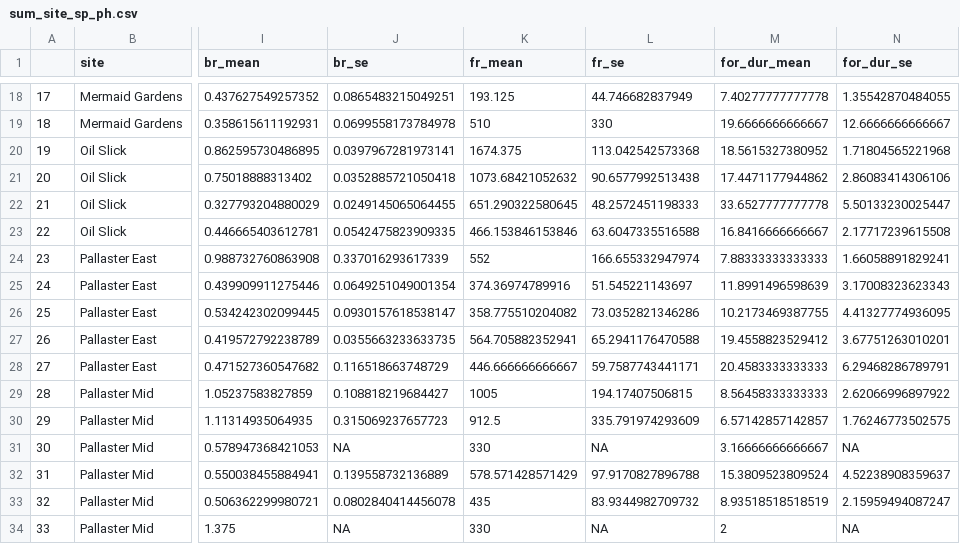
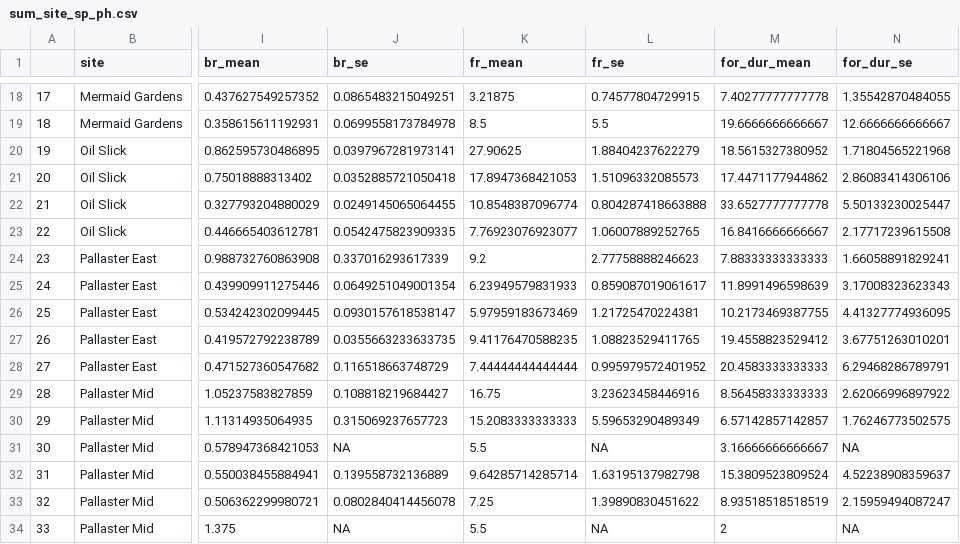
Before and after one commit to molwilson/scarid-behavior, a CSV file: data/sum_site_sp_ph.csv, drawn as a sheet; only a part is shown, gaps mark what is left out; the diff covers the shown part only; the diff names each change by its address in the sheet, - before the commit and + after, or states it on an @@ line.

```diff
--- a/data/sum_site_sp_ph.csv
+++ b/data/sum_site_sp_ph.csv
-K18 (fr_mean): 193.125
+K18 (fr_mean): 3.21875
-L18 (fr_se): 44.746682837949
+L18 (fr_se): 0.74577804729915
-K19 (fr_mean): 510
+K19 (fr_mean): 8.5
-L19 (fr_se): 330
+L19 (fr_se): 5.5
-K20 (fr_mean): 1674.375
+K20 (fr_mean): 27.90625
-L20 (fr_se): 113.042542573368
+L20 (fr_se): 1.88404237622279
-K21 (fr_mean): 1073.68421052632
+K21 (fr_mean): 17.8947368421053
-L21 (fr_se): 90.6577992513438
+L21 (fr_se): 1.51096332085573
-K22 (fr_mean): 651.290322580645
+K22 (fr_mean): 10.8548387096774
-L22 (fr_se): 48.2572451198333
+L22 (fr_se): 0.804287418663888
-K23 (fr_mean): 466.153846153846
+K23 (fr_mean): 7.76923076923077
-L23 (fr_se): 63.6047335516588
+L23 (fr_se): 1.06007889252765
-K24 (fr_mean): 552
+K24 (fr_mean): 9.2
-L24 (fr_se): 166.655332947974
+L24 (fr_se): 2.77758888246623
-K25 (fr_mean): 374.36974789916
+K25 (fr_mean): 6.23949579831933
-L25 (fr_se): 51.545221143697
+L25 (fr_se): 0.859087019061617
-K26 (fr_mean): 358.775510204082
+K26 (fr_mean): 5.97959183673469
-L26 (fr_se): 73.0352821346286
+L26 (fr_se): 1.21725470224381
-K27 (fr_mean): 564.705882352941
+K27 (fr_mean): 9.41176470588235
-L27 (fr_se): 65.2941176470588
+L27 (fr_se): 1.08823529411765
-K28 (fr_mean): 446.666666666667
+K28 (fr_mean): 7.44444444444444
-L28 (fr_se): 59.7587743441171
+L28 (fr_se): 0.995979572401952
-K29 (fr_mean): 1005
+K29 (fr_mean): 16.75
-L29 (fr_se): 194.17407506815
+L29 (fr_se): 3.23623458446916
-K30 (fr_mean): 912.5
+K30 (fr_mean): 15.2083333333333
-L30 (fr_se): 335.791974293609
+L30 (fr_se): 5.59653290489349
-K31 (fr_mean): 330
+K31 (fr_mean): 5.5
-K32 (fr_mean): 578.571428571429
+K32 (fr_mean): 9.64285714285714
-L32 (fr_se): 97.9170827896788
+L32 (fr_se): 1.63195137982798
-K33 (fr_mean): 435
+K33 (fr_mean): 7.25
-L33 (fr_se): 83.9344982709732
+L33 (fr_se): 1.39890830451622
-K34 (fr_mean): 330
+K34 (fr_mean): 5.5
```
Also changed, not shown: 95 edited cells elsewhere in this file, data/sum_site.csv, data/sum_site_sp.csv, 6 other files.
